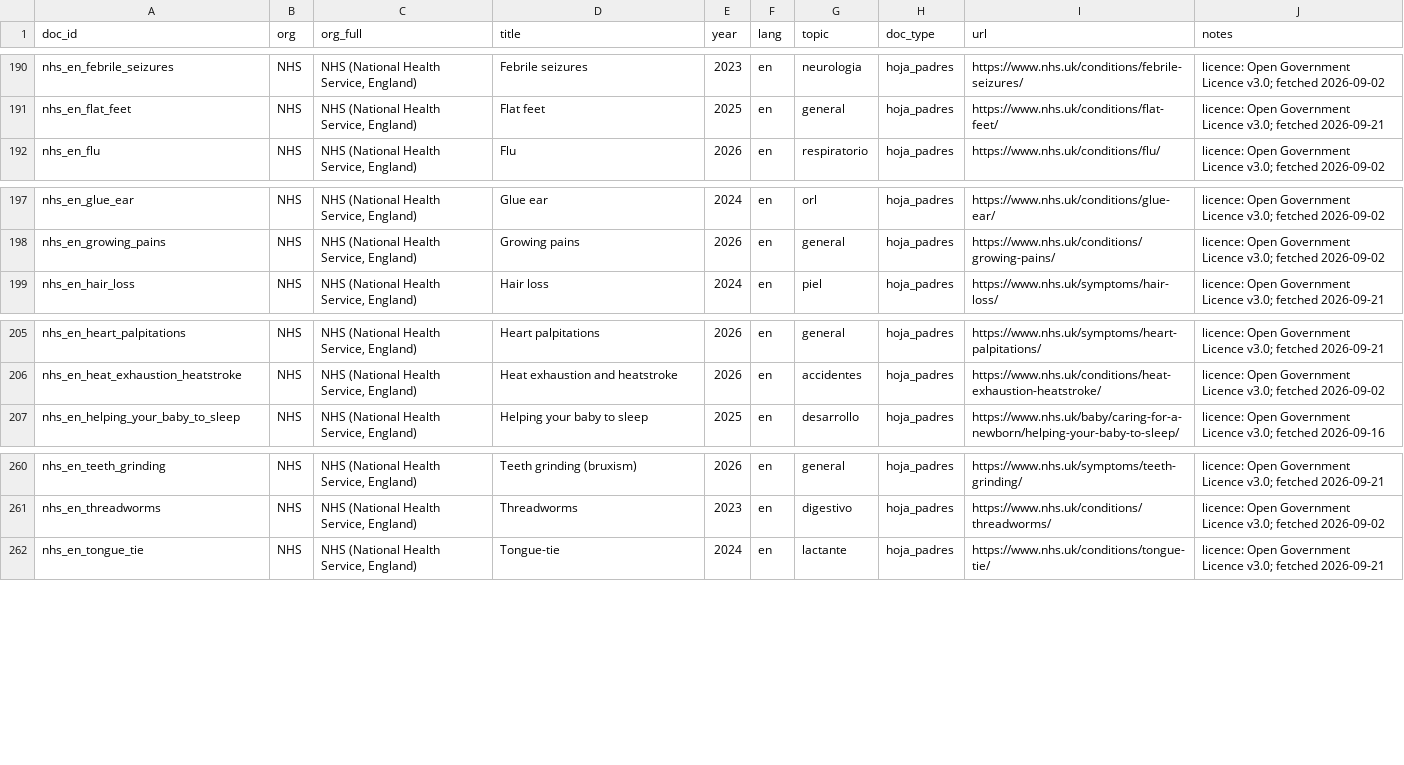
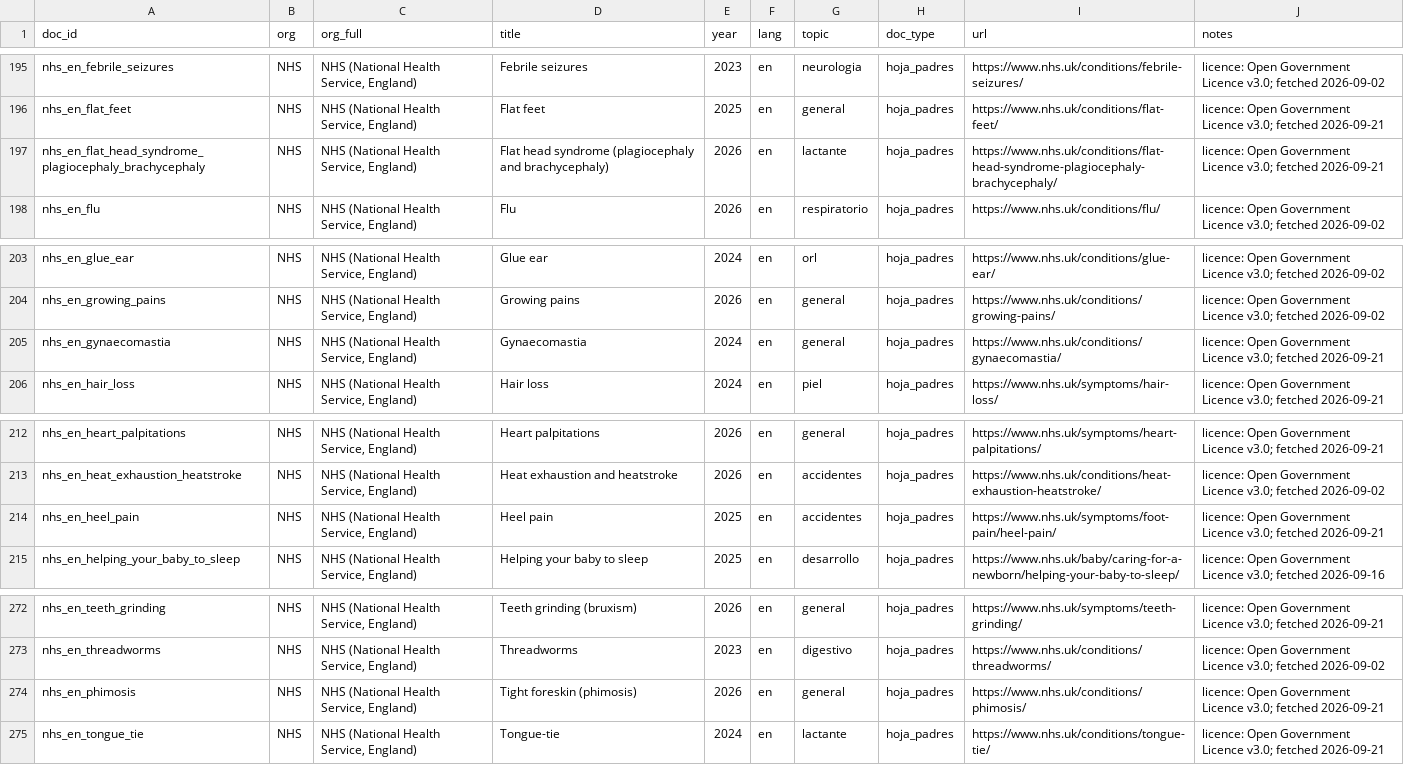
Before and after one commit to nicolasbeca/pedibot, a CSV file: dataset/sources.csv, drawn as a sheet; only a part is shown, gaps mark what is left out; the diff covers the shown part only; the diff names each change by its address in the sheet, - before the commit and + after, or states it on an @@ line.

```diff
--- a/dataset/sources.csv
+++ b/dataset/sources.csv
+row 197: nhs_en_flat_head_syndrome_plagiocephaly_brachycephaly | NHS | NHS (National Health Service, England) | Flat head syndrome (plagiocephaly and brachycephaly) | 2026 | en | lactante | hoja_padres | https://www.nhs.uk/conditions/flat-head-syndrome-plagiocephaly-brachycephaly/ | licence: Open Government Licence v3.0; fetched 2026-09-21
+row 205: nhs_en_gynaecomastia | NHS | NHS (National Health Service, England) | Gynaecomastia | 2024 | en | general | hoja_padres | https://www.nhs.uk/conditions/gynaecomastia/ | licence: Open Government Licence v3.0; fetched 2026-09-21
+row 214: nhs_en_heel_pain | NHS | NHS (National Health Service, England) | Heel pain | 2025 | en | accidentes | hoja_padres | https://www.nhs.uk/symptoms/foot-pain/heel-pain/ | licence: Open Government Licence v3.0; fetched 2026-09-21
+row 274: nhs_en_phimosis | NHS | NHS (National Health Service, England) | Tight foreskin (phimosis) | 2026 | en | general | hoja_padres | https://www.nhs.uk/conditions/phimosis/ | licence: Open Government Licence v3.0; fetched 2026-09-21
```
Also changed, not shown: 9 added rows elsewhere in this file, index/ingest_report.csv, web/site/public/dataset/sources.csv, 33 other files.
